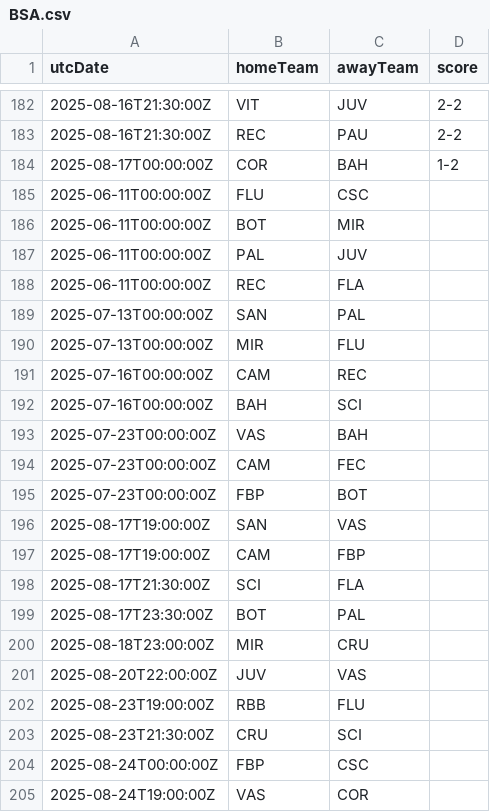
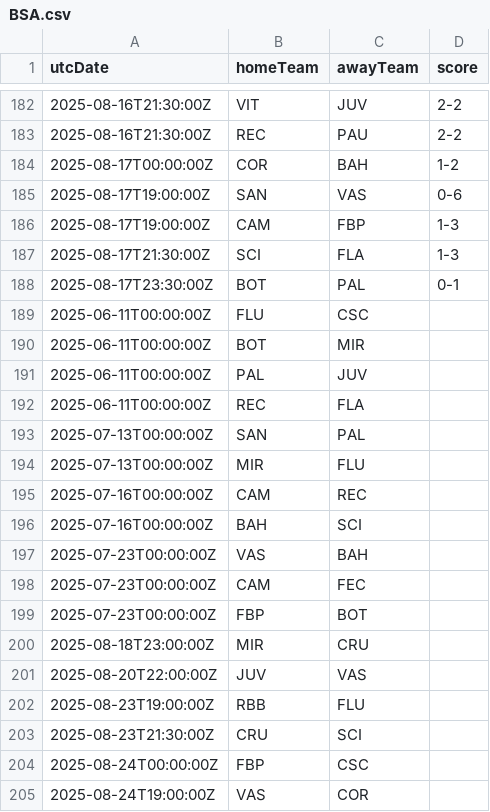
Before and after one commit to cbdq-io/datasets, a CSV file: org/football-data/data/BSA.csv, drawn as a sheet; only a part is shown, gaps mark what is left out.

```diff
--- a/org/football-data/data/BSA.csv
+++ b/org/football-data/data/BSA.csv
@@ -184,2 +184,6 @@ utcDate,homeTeam,awayTeam,score
 2025-08-17T00:00:00Z,COR,BAH,1-2
+2025-08-17T19:00:00Z,SAN,VAS,0-6
+2025-08-17T19:00:00Z,CAM,FBP,1-3
+2025-08-17T21:30:00Z,SCI,FLA,1-3
+2025-08-17T23:30:00Z,BOT,PAL,0-1
 2025-06-11T00:00:00Z,FLU,CSC,
@@ -195,6 +199,2 @@ utcDate,homeTeam,awayTeam,score
 2025-07-23T00:00:00Z,FBP,BOT,
-2025-08-17T19:00:00Z,SAN,VAS,
-2025-08-17T19:00:00Z,CAM,FBP,
-2025-08-17T21:30:00Z,SCI,FLA,
-2025-08-17T23:30:00Z,BOT,PAL,
 2025-08-18T23:00:00Z,MIR,CRU,
```
